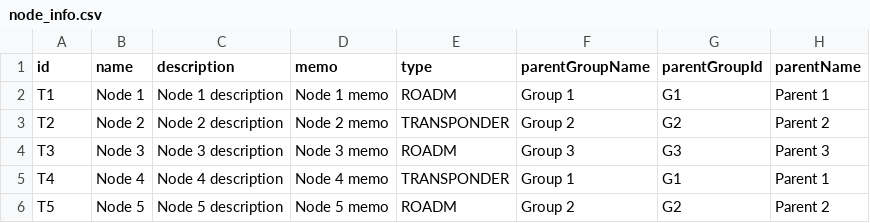
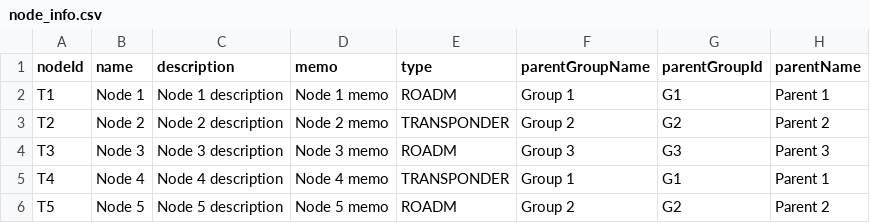
Before and after one commit to sprashanthv-dev/Spring-Boot-Internship-Assignment-Terralogic, a CSV file: nodeanalysis/data/node_info.csv, drawn as a sheet; only a part is shown.

Commit message:
feat: Bulk upload csv data to H2 DB table

```diff
--- a/nodeanalysis/data/node_info.csv
+++ b/nodeanalysis/data/node_info.csv
@@ -1,2 +1,2 @@
-"id","name","description","memo","type","parentGroupName","parentGroupId","parentName"
+"nodeId","name","description","memo","type","parentGroupName","parentGroupId","parentName"
 "T1","Node 1","Node 1 description","Node 1 memo","ROADM","Group 1","G1","Parent 1"
```
Also changed, not shown: 6 other files.
